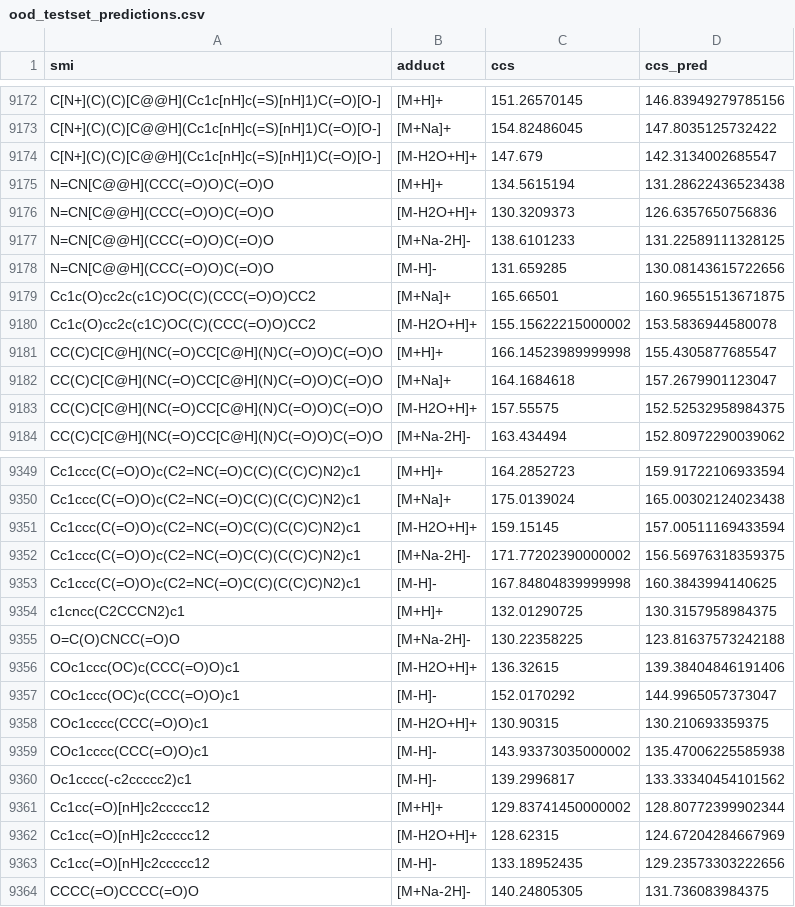
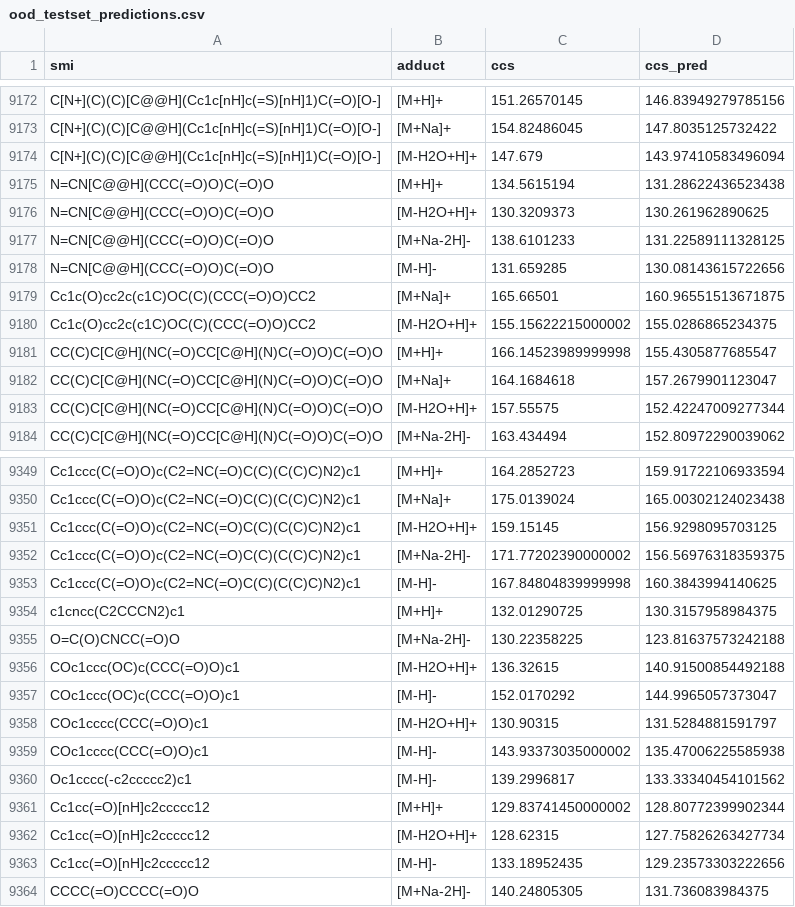
Before and after one commit to abant07/ccsbase2, a CSV file: ood_testset_predictions.csv, drawn as a sheet; only a part is shown, gaps mark what is left out; the diff covers the shown part only.

```diff
--- a/ood_testset_predictions.csv
+++ b/ood_testset_predictions.csv
@@ -9173,5 +9173,5 @@ C[N+](C)(C)[C@@H](Cc1c[nH]c(=S)[nH]1)C(=O)[O-],[M+H]+,151.26570145,146.839492797
 C[N+](C)(C)[C@@H](Cc1c[nH]c(=S)[nH]1)C(=O)[O-],[M+Na]+,154.82486045,147.8035125732422
-C[N+](C)(C)[C@@H](Cc1c[nH]c(=S)[nH]1)C(=O)[O-],[M-H2O+H]+,147.679,142.3134002685547
+C[N+](C)(C)[C@@H](Cc1c[nH]c(=S)[nH]1)C(=O)[O-],[M-H2O+H]+,147.679,143.97410583496094
 N=CN[C@@H](CCC(=O)O)C(=O)O,[M+H]+,134.5615194,131.28622436523438
-N=CN[C@@H](CCC(=O)O)C(=O)O,[M-H2O+H]+,130.3209373,126.6357650756836
+N=CN[C@@H](CCC(=O)O)C(=O)O,[M-H2O+H]+,130.3209373,130.261962890625
 N=CN[C@@H](CCC(=O)O)C(=O)O,[M+Na-2H]-,138.6101233,131.22589111328125
@@ -9179,6 +9179,6 @@ N=CN[C@@H](CCC(=O)O)C(=O)O,[M-H]-,131.659285,130.08143615722656
 Cc1c(O)cc2c(c1C)OC(C)(CCC(=O)O)CC2,[M+Na]+,165.66501,160.96551513671875
-Cc1c(O)cc2c(c1C)OC(C)(CCC(=O)O)CC2,[M-H2O+H]+,155.15622215000002,153.5836944580078
+Cc1c(O)cc2c(c1C)OC(C)(CCC(=O)O)CC2,[M-H2O+H]+,155.15622215000002,155.0286865234375
 CC(C)C[C@H](NC(=O)CC[C@H](N)C(=O)O)C(=O)O,[M+H]+,166.14523989999998,155.4305877685547
 CC(C)C[C@H](NC(=O)CC[C@H](N)C(=O)O)C(=O)O,[M+Na]+,164.1684618,157.2679901123047
-CC(C)C[C@H](NC(=O)CC[C@H](N)C(=O)O)C(=O)O,[M-H2O+H]+,157.55575,152.52532958984375
+CC(C)C[C@H](NC(=O)CC[C@H](N)C(=O)O)C(=O)O,[M-H2O+H]+,157.55575,152.42247009277344
 CC(C)C[C@H](NC(=O)CC[C@H](N)C(=O)O)C(=O)O,[M+Na-2H]-,163.434494,152.80972290039062
@@ -9350,3 +9350,3 @@ Cc1ccc(C(=O)O)c(C2=NC(=O)C(C)(C(C)C)N2)c1,[M+H]+,164.2852723,159.91722106933594
 Cc1ccc(C(=O)O)c(C2=NC(=O)C(C)(C(C)C)N2)c1,[M+Na]+,175.0139024,165.00302124023438
-Cc1ccc(C(=O)O)c(C2=NC(=O)C(C)(C(C)C)N2)c1,[M-H2O+H]+,159.15145,157.00511169433594
+Cc1ccc(C(=O)O)c(C2=NC(=O)C(C)(C(C)C)N2)c1,[M-H2O+H]+,159.15145,156.9298095703125
 Cc1ccc(C(=O)O)c(C2=NC(=O)C(C)(C(C)C)N2)c1,[M+Na-2H]-,171.77202390000002,156.56976318359375
@@ -9355,5 +9355,5 @@ c1cncc(C2CCCN2)c1,[M+H]+,132.01290725,130.3157958984375
 O=C(O)CNCC(=O)O,[M+Na-2H]-,130.22358225,123.81637573242188
-COc1ccc(OC)c(CCC(=O)O)c1,[M-H2O+H]+,136.32615,139.38404846191406
+COc1ccc(OC)c(CCC(=O)O)c1,[M-H2O+H]+,136.32615,140.91500854492188
 COc1ccc(OC)c(CCC(=O)O)c1,[M-H]-,152.0170292,144.9965057373047
-COc1cccc(CCC(=O)O)c1,[M-H2O+H]+,130.90315,130.210693359375
+COc1cccc(CCC(=O)O)c1,[M-H2O+H]+,130.90315,131.5284881591797
 COc1cccc(CCC(=O)O)c1,[M-H]-,143.93373035000002,135.47006225585938
@@ -9361,3 +9361,3 @@ Oc1cccc(-c2ccccc2)c1,[M-H]-,139.2996817,133.33340454101562
 Cc1cc(=O)[nH]c2ccccc12,[M+H]+,129.83741450000002,128.80772399902344
-Cc1cc(=O)[nH]c2ccccc12,[M-H2O+H]+,128.62315,124.67204284667969
+Cc1cc(=O)[nH]c2ccccc12,[M-H2O+H]+,128.62315,127.75826263427734
 Cc1cc(=O)[nH]c2ccccc12,[M-H]-,133.18952435,129.23573303222656
```
Also changed, not shown: 58 edited cells elsewhere in this file, 2 other files.
